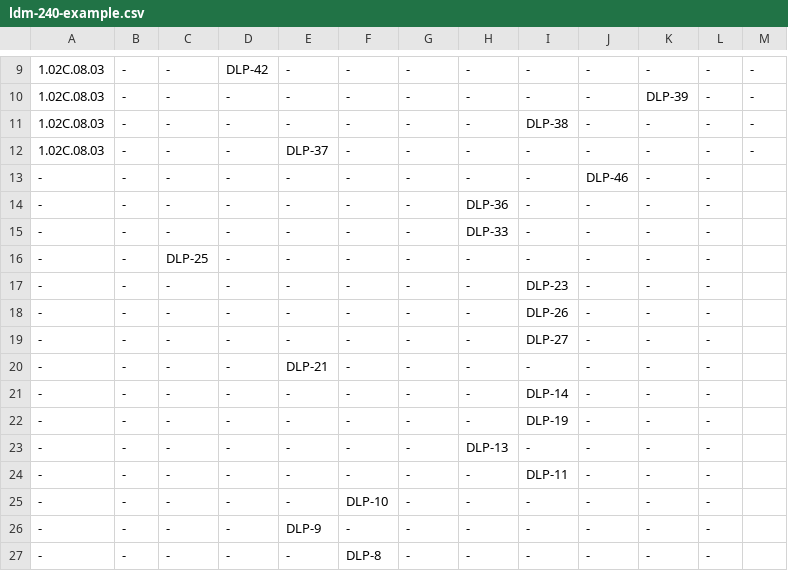
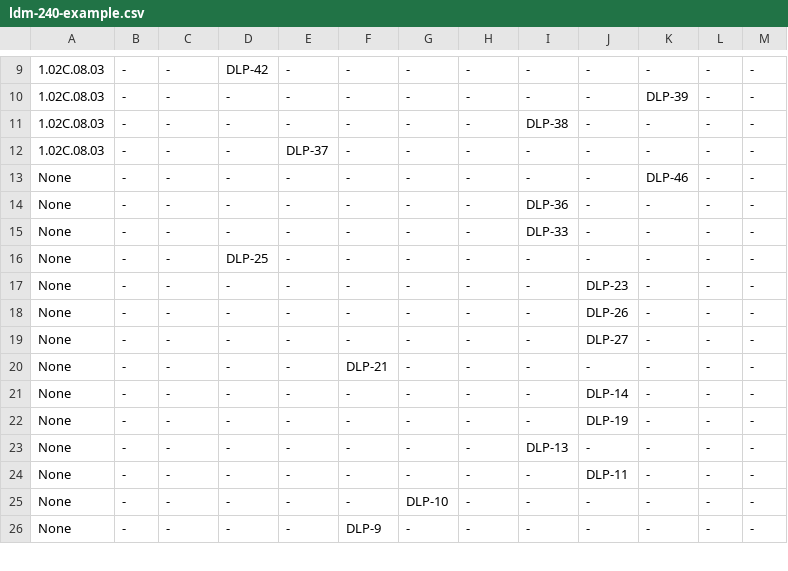
Before and after one commit to lsst-sqre/sqre-jirakit, a CSV file: ldm-240-example.csv, drawn as a sheet; only a part is shown, gaps mark what is left out; removed rows and columns are numbered as before the commit, all else as after; the diff covers the shown part only; the diff names each change by its address in the sheet, - before the commit and + after, or states it on an @@ line.

Commit message:
None is not 'None'

```diff
--- a/ldm-240-example.csv
+++ b/ldm-240-example.csv
-A13:A22: -
+A13:A22: None
-J13: DLP-46
+J13: -
-K13: -
+K13: DLP-46
-M13:M22: (empty)
+M13:M22: -
-H14: DLP-36
+H14: -
-I14: -
+I14: DLP-36
-H15: DLP-33
+H15: -
-I15: -
+I15: DLP-33
-C16: DLP-25
+C16: -
-D16: -
+D16: DLP-25
-I17: DLP-23
+I17: -
-J17: -
+J17: DLP-23
-I18: DLP-26
+I18: -
-J18: -
+J18: DLP-26
-I19: DLP-27
+I19: -
-J19: -
+J19: DLP-27
-E20: DLP-21
+E20: -
-F20: -
+F20: DLP-21
-I21: DLP-14
+I21: -
-J21: -
+J21: DLP-14
-I22: DLP-19
+I22: -
-J22: -
+J22: DLP-19
-row 23: - | - | - | - | - | - | - | DLP-13 | - | - | - | -
-A23:A26: -
+A23:A26: None
-I23: DLP-11
+I23: DLP-13
-M23:M26: (empty)
+M23:M26: -
-F24: DLP-10
+F24: -
-J24: -
+J24: DLP-11
-E25: DLP-9
+E25: -
-G25: -
+G25: DLP-10
-F26: DLP-8
+F26: DLP-9
```
Also changed, not shown: 1 added row and 4 edited cells elsewhere in this file.
